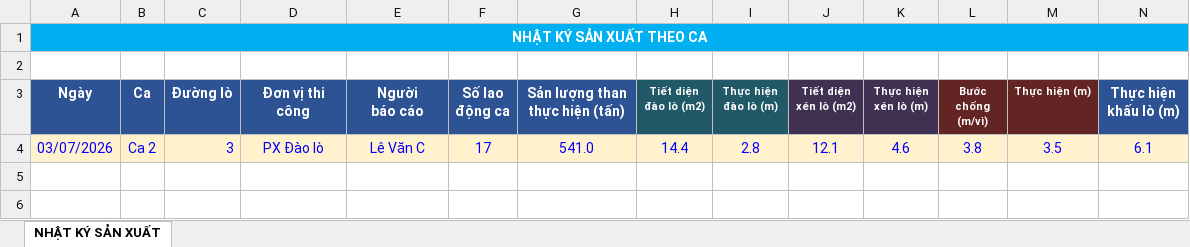
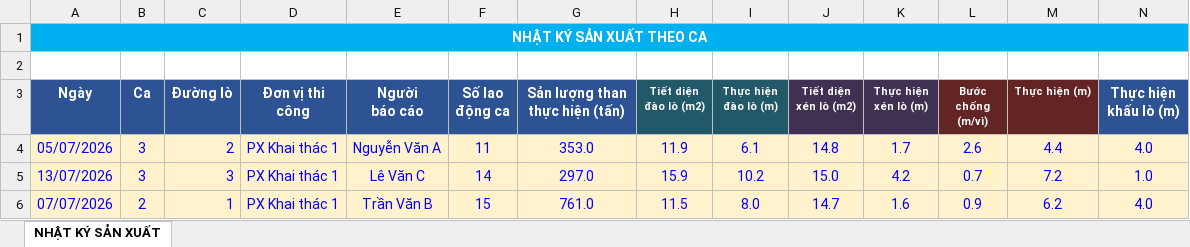
Before and after one commit to mtoan76/production-management-system, an Excel workbook: public/templates/test_input/Input_bao_cao_30.xlsx, sheet NHẬT KÝ SẢN XUẤT, drawn as a sheet; only a part is shown; values as stored, in another font and other column widths than the file's, no borders; removed rows and columns are numbered as before the commit, all else as after; rows hold the shown columns only; the diff names each change by its address in the sheet, - before the commit and + after, or states it on an @@ line.

```diff
--- a/public/templates/test_input/Input_bao_cao_30.xlsx (sheet NHẬT KÝ SẢN XUẤT)
+++ b/public/templates/test_input/Input_bao_cao_30.xlsx (sheet NHẬT KÝ SẢN XUẤT)
-row 4: 03/07/2026 | Ca 2 | 3 | PX Đào lò | Lê Văn C | 17 | 541.0 | 14.4 | 2.8 | 12.1 | 4.6 | 3.8 | 3.5 | 6.1
+row 4: 05/07/2026 | 3 | 2 | PX Khai thác 1 | Nguyễn Văn A | 11 | 353.0 | 11.9 | 6.1 | 14.8 | 1.7 | 2.6 | 4.4 | 4.0
+row 5: 13/07/2026 | 3 | 3 | PX Khai thác 1 | Lê Văn C | 14 | 297.0 | 15.9 | 10.2 | 15.0 | 4.2 | 0.7 | 7.2 | 1.0
+row 6: 07/07/2026 | 2 | 1 | PX Khai thác 1 | Trần Văn B | 15 | 761.0 | 11.5 | 8.0 | 14.7 | 1.6 | 0.9 | 6.2 | 4.0
```
Also changed, not shown: public/templates/test_input/Input_bao_cao_11.xlsx, public/templates/test_input/Input_bao_cao_33.xlsx, 50 other files.
